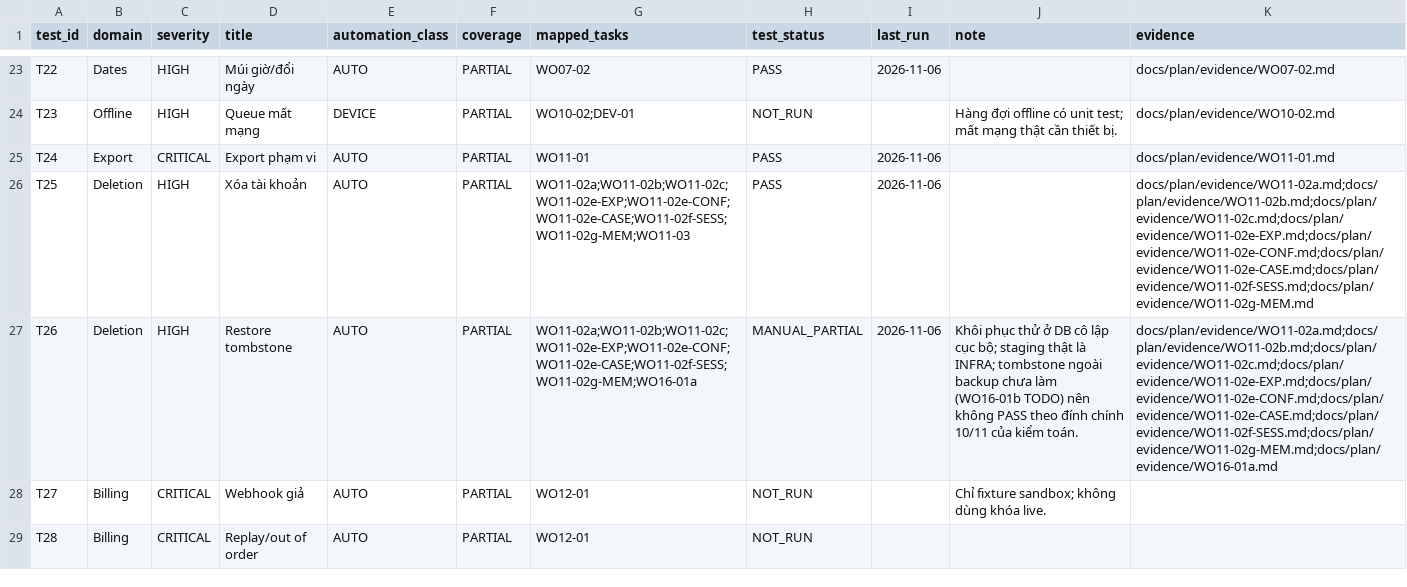
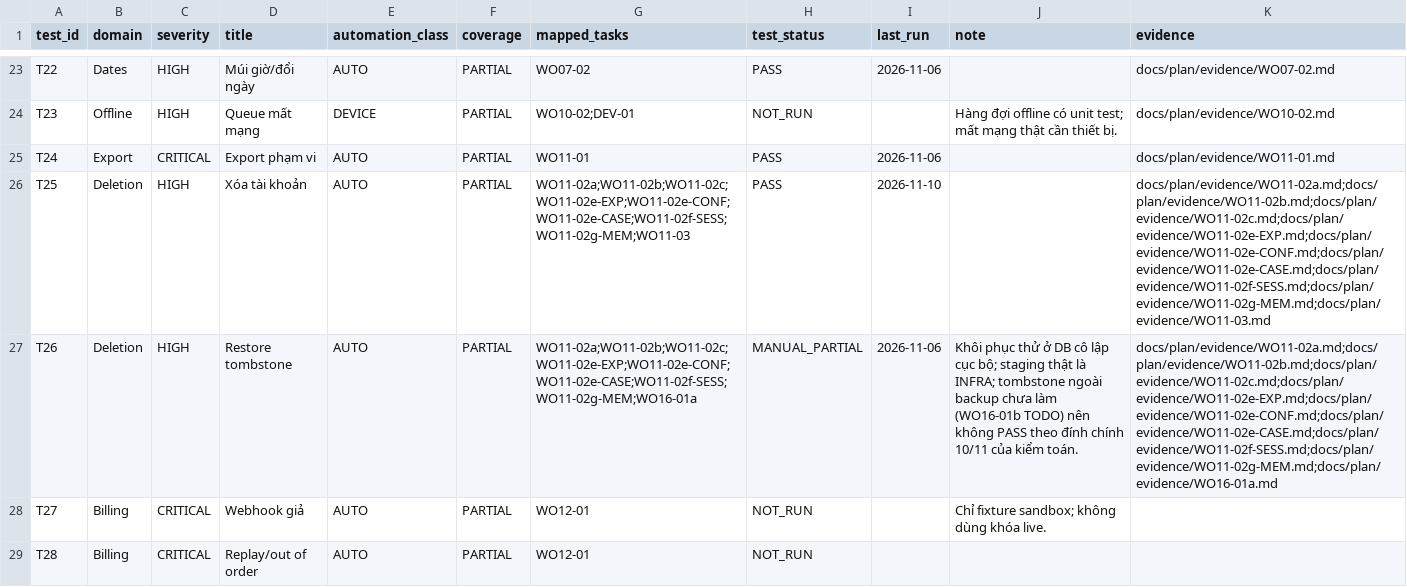
Before and after one commit to tranhatam-collab/AFTERVIA, a CSV file: docs/plan/02_ACCEPTANCE_MATRIX.csv, drawn as a sheet; only a part is shown, gaps mark what is left out; the diff names each change by its address in the sheet, - before the commit and + after, or states it on an @@ line.

```diff
--- a/docs/plan/02_ACCEPTANCE_MATRIX.csv
+++ b/docs/plan/02_ACCEPTANCE_MATRIX.csv
-I26 (last_run): 2026-11-06
+I26 (last_run): 2026-11-10
-K26 (evidence): docs/plan/evidence/WO11-02a.md;docs/plan/evidence/WO11-02b.md;docs/plan/evidence/WO11-02c.md;docs/plan/evidence/WO11-02e-EXP.md;docs/plan/evidence/WO11-02e-CONF.md;docs/plan/evidence/WO11-02e-CASE.md;docs/plan/evidence/WO11-02f-SESS.md;docs/plan/evidence/WO11-02g-MEM.md
+K26 (evidence): docs/plan/evidence/WO11-02a.md;docs/plan/evidence/WO11-02b.md;docs/plan/evidence/WO11-02c.md;docs/plan/evidence/WO11-02e-EXP.md;docs/plan/evidence/WO11-02e-CONF.md;docs/plan/evidence/WO11-02e-CASE.md;docs/plan/evidence/WO11-02f-SESS.md;docs/plan/evidence/WO11-02g-MEM.md;docs/plan/evidence/WO11-03.md
```
Also changed, not shown: 21 other files.
